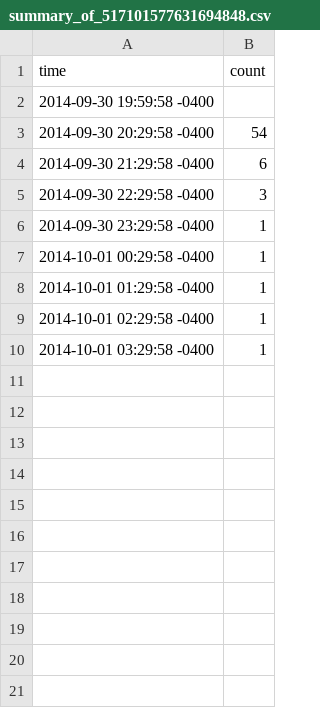
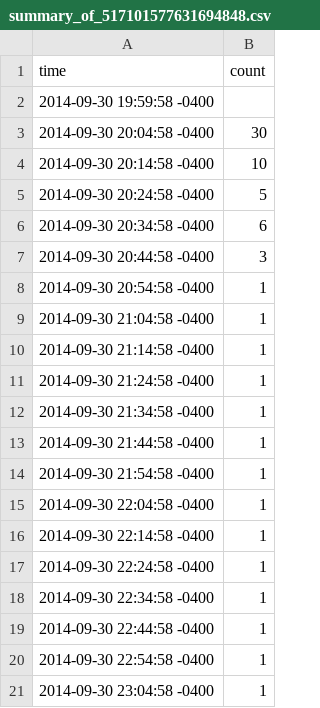
Before and after one commit to d6u/inst737-milestone1, a CSV file: summary_of_517101577631694848.csv, drawn as a sheet.

```diff
--- a/summary_of_517101577631694848.csv
+++ b/summary_of_517101577631694848.csv
@@ -2,9 +2,20 @@ time,count
 2014-09-30 19:59:58 -0400,
-2014-09-30 20:29:58 -0400,54
-2014-09-30 21:29:58 -0400,6
-2014-09-30 22:29:58 -0400,3
-2014-09-30 23:29:58 -0400,1
-2014-10-01 00:29:58 -0400,1
-2014-10-01 01:29:58 -0400,1
-2014-10-01 02:29:58 -0400,1
-2014-10-01 03:29:58 -0400,1
+2014-09-30 20:04:58 -0400,30
+2014-09-30 20:14:58 -0400,10
+2014-09-30 20:24:58 -0400,5
+2014-09-30 20:34:58 -0400,6
+2014-09-30 20:44:58 -0400,3
+2014-09-30 20:54:58 -0400,1
+2014-09-30 21:04:58 -0400,1
+2014-09-30 21:14:58 -0400,1
+2014-09-30 21:24:58 -0400,1
+2014-09-30 21:34:58 -0400,1
+2014-09-30 21:44:58 -0400,1
+2014-09-30 21:54:58 -0400,1
+2014-09-30 22:04:58 -0400,1
+2014-09-30 22:14:58 -0400,1
+2014-09-30 22:24:58 -0400,1
+2014-09-30 22:34:58 -0400,1
+2014-09-30 22:44:58 -0400,1
+2014-09-30 22:54:58 -0400,1
+2014-09-30 23:04:58 -0400,1
```
Also changed, not shown: retweets_of_517101546111533056_new.csv, summary_of_517101546111533056.csv, 11 other files.
